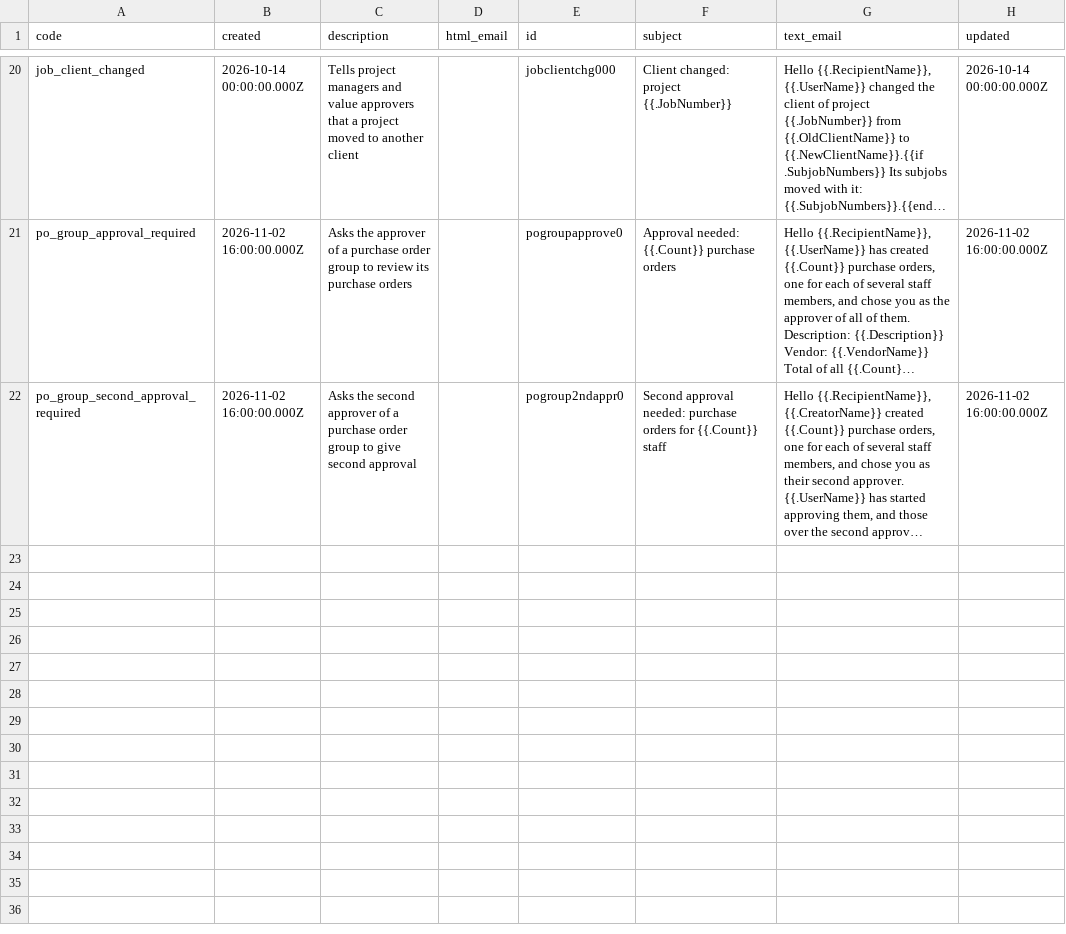
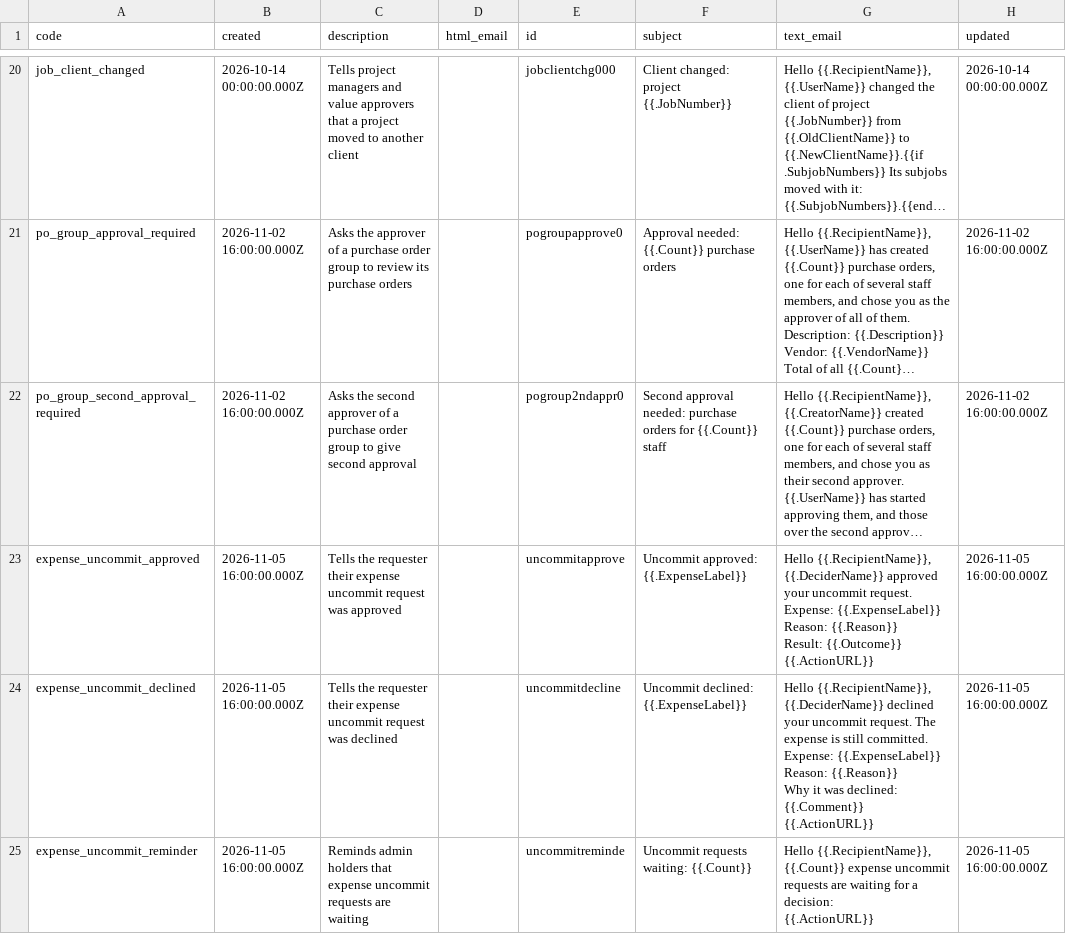
Before and after one commit to tbt-eng/tybalt_turbo, a CSV file: app/test_seed_data/data/notification_templates.csv, drawn as a sheet; only a part is shown, gaps mark what is left out; long unchanged cells end in …; ↵ is a line break in a cell; the diff names each change by its address in the sheet, - before the commit and + after, or states it on an @@ line.

Commit message:
Let commit holders request expense uncommits
Uncommit requests were arriving in a Teams thread, at least 53 in 23 weeks.
Most also needed a second person to reject the expense after it was
uncommitted, because the admin claim can't reject.

Holders of the commit claim can now request an uncommit from a committed
expense, choosing a standard reason and whether to also reject it. Holders
of the admin claim approve one at a time or in bulk from
/expenses/uncommit-requests, or decline with a comment. Approval uncommits
and rejects in one transaction, with the requester as rejector. The reasons
come from that thread.

Payroll-paid expenses can't be requested after pay_period_ending + 7 days,
and other expenses can't be requested more than 90 days after commit. Both
limits are app_config settings and are checked again at approval. Blocked
expenses still go to Teams and the direct uncommit, which now also writes a
history row and closes any pending request.

The request's expense link is optional because PocketBase won't delete a
record that a required relation points at, and a rejected expense on a
duplicate PO has to be deleted before the PO can be cancelled. Each request
keeps a snapshot so its history stays readable.

make_cumulative now also accepts a system-closed One-Time PO, reopening it
and leaving its committed expense alone, so converting a PO no longer needs
an uncommit. It refuses when committed expenses use the full PO total and
for imported POs, whose real cause of closure is unknown.

```diff
--- a/app/test_seed_data/data/notification_templates.csv
+++ b/app/test_seed_data/data/notification_templates.csv
+row 23: expense_uncommit_approved | 2026-11-05 16:00:00.000Z | Tells the requester their expense uncommit request was approved |  | uncommitapprove | Uncommit approved: {{.ExpenseLabel}} | Hello {{.RecipientName}}, ↵ {{.DeciderName}} approved your uncommit request. ↵ Expense: {{.ExpenseLabel}} ↵ Reason: {{.Reason}} ↵ Result: {{.Outcome}} ↵ {{.ActionURL}} | 2026-11-05 16:00:00.000Z
+row 24: expense_uncommit_declined | 2026-11-05 16:00:00.000Z | Tells the requester their expense uncommit request was declined |  | uncommitdecline | Uncommit declined: {{.ExpenseLabel}} | Hello {{.RecipientName}}, ↵ {{.DeciderName}} declined your uncommit request. The expense is still committed. ↵ Expense: {{.ExpenseLabel}} ↵ Reason: {{.Reason}} ↵ Why it was declined: {{.Comment}} ↵ {{.ActionURL}} | 2026-11-05 16:00:00.000Z
+row 25: expense_uncommit_reminder | 2026-11-05 16:00:00.000Z | Reminds admin holders that expense uncommit requests are waiting |  | uncommitreminde | Uncommit requests waiting: {{.Count}} | Hello {{.RecipientName}}, ↵ {{.Count}} expense uncommit requests are waiting for a decision: ↵ {{.ActionURL}} | 2026-11-05 16:00:00.000Z
```
Also changed, not shown: app/test_seed_data/data/app_config.csv, app/test_seed_data/data/claims.csv, 29 other files.
